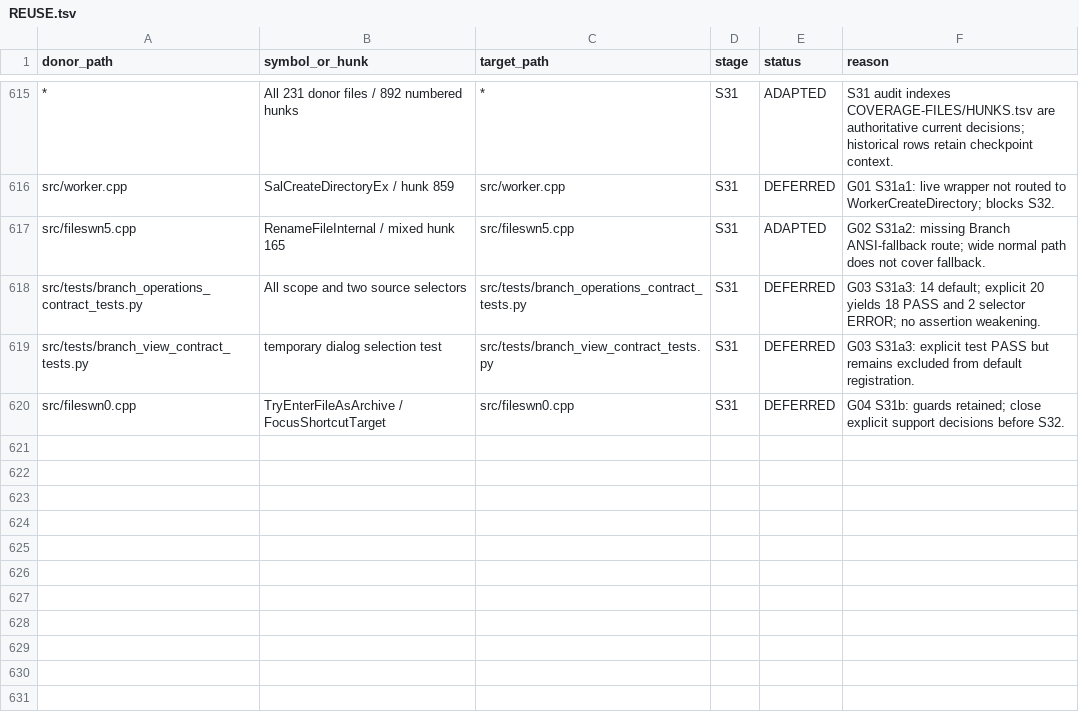
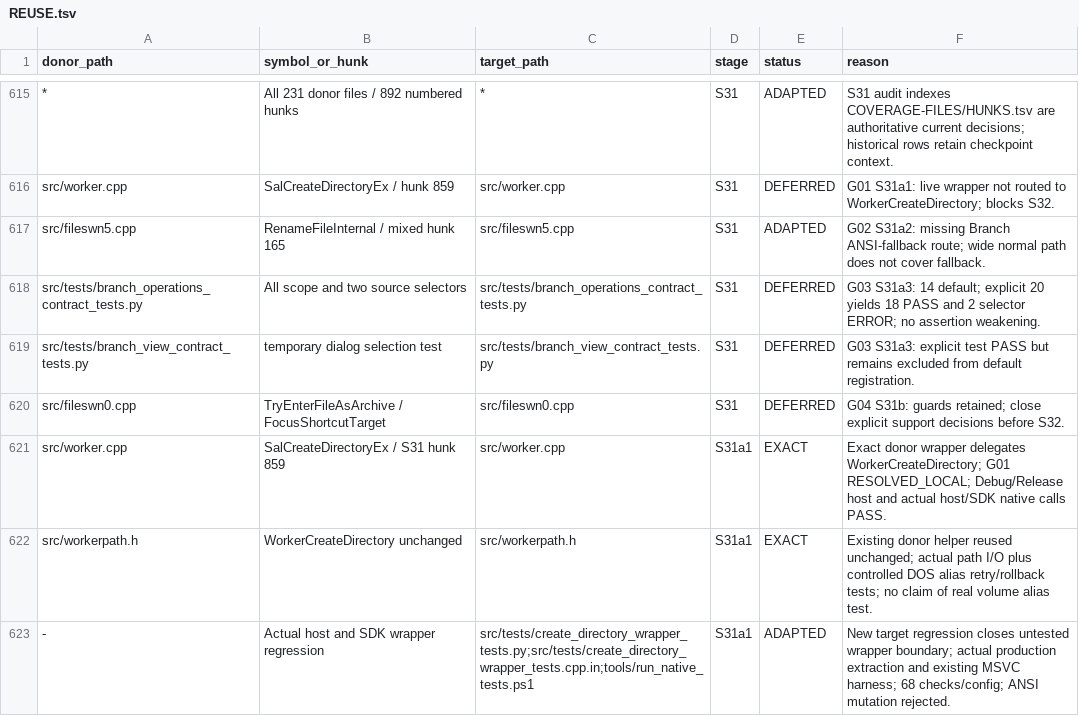
Before and after one commit to majklvi/salamander, a TSV file: doc/branch-view-port/REUSE.tsv, drawn as a sheet; only a part is shown, gaps mark what is left out; the diff names each change by its address in the sheet, - before the commit and + after, or states it on an @@ line.

Commit message:
fix(branch): route create-directory wrapper through wide helper
Reuse the exact donor SalCreateDirectoryEx delegation so live host and SDK
callers use the existing UTF-8-first wide helper without MAX_PATH scratch.
Add registered actual-wrapper tests for exact Unicode/long-path I/O, error
results and controlled DOS-alias retries. Debug/Release host and relevant
native/GUI checks pass; close S31 G01 while preserving other release gaps.

Source-PR: KRtkovo-eu-AI/salamander#769
Source-Commit: 47661e92d4b3cbe5bb593ae3d75a3f1f698ef413
Port-Step: S31a1

```diff
--- a/doc/branch-view-port/REUSE.tsv
+++ b/doc/branch-view-port/REUSE.tsv
+row 621: src/worker.cpp | SalCreateDirectoryEx / S31 hunk 859 | src/worker.cpp | S31a1 | EXACT | Exact donor wrapper delegates WorkerCreateDirectory; G01 RESOLVED_LOCAL; Debug/Release host and actual host/SDK native calls PASS.
+row 622: src/workerpath.h | WorkerCreateDirectory unchanged | src/workerpath.h | S31a1 | EXACT | Existing donor helper reused unchanged; actual path I/O plus controlled DOS alias retry/rollback tests; no claim of real volume alias test.
+row 623: - | Actual host and SDK wrapper regression | src/tests/create_directory_wrapper_tests.py;src/tests/create_directory_wrapper_tests.cpp.in;tools/run_native_tests.ps1 | S31a1 | ADAPTED | New target regression closes untested wrapper boundary; actual production extraction and existing MSVC harness; 68 checks/config; ANSI mutation rejected.
```
Also changed, not shown: doc/branch-view-port/COVERAGE-FILES.tsv, doc/branch-view-port/COVERAGE-HUNKS.tsv, 11 other files.
